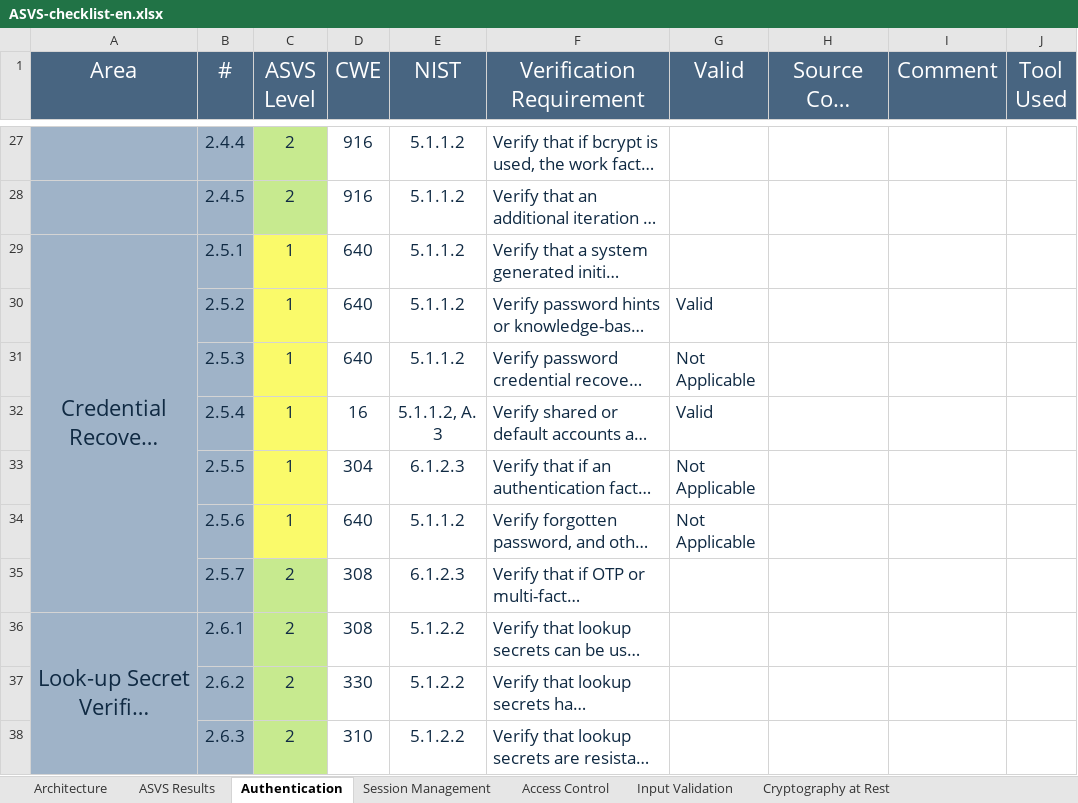
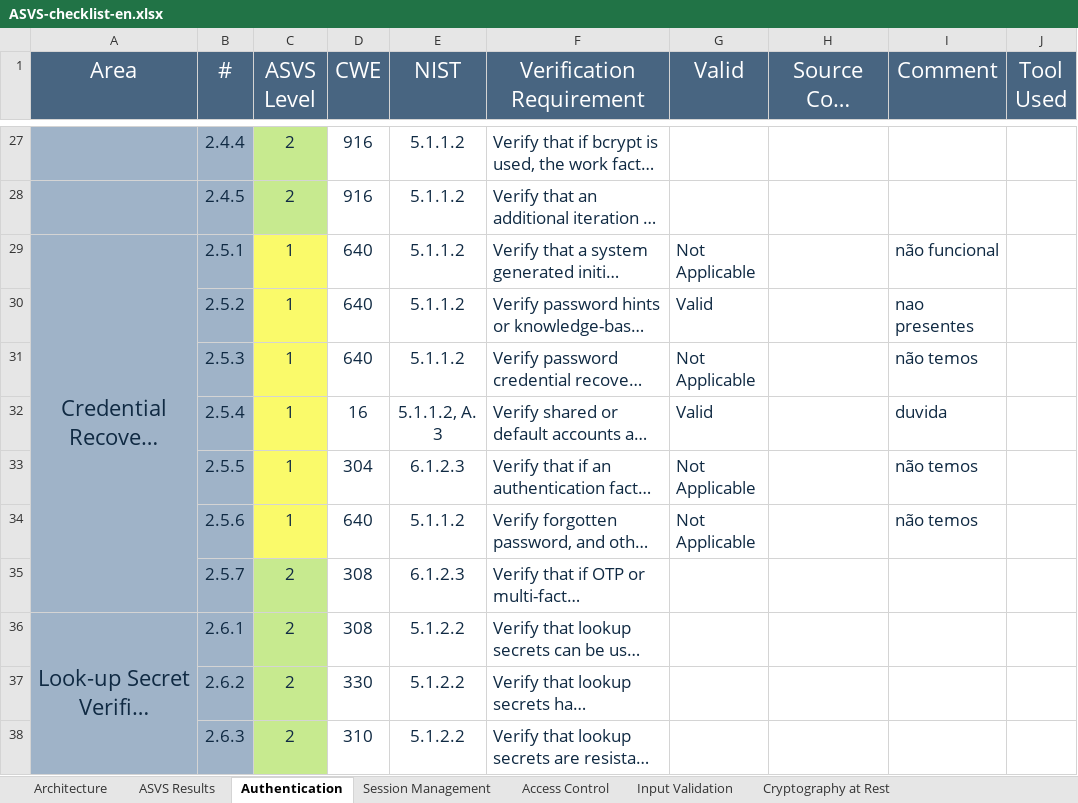
Before and after one commit to MiguelReis23/2nd-project-sio, an Excel workbook: analysis/ASVS-checklist-en.xlsx, sheet Authentication, drawn as a sheet; only a part is shown, gaps mark what is left out; long unchanged cells end in …; values as stored, in another font and other column widths than the file's, no borders; the diff covers the shown part only; the diff names each change by its address in the sheet, - before the commit and + after, or states it on an @@ line.

```diff
--- a/analysis/ASVS-checklist-en.xlsx (sheet Authentication)
+++ b/analysis/ASVS-checklist-en.xlsx (sheet Authentication)
-G29 (Valid): (empty)
+G29 (Valid): Not Applicable
-I29 (Comment): (empty)
+I29 (Comment): não funcional
-I30 (Comment): (empty)
+I30 (Comment): nao presentes
-I31 (Comment): (empty)
+I31 (Comment): não temos
-I32 (Comment): (empty)
+I32 (Comment): duvida
-I33:I34 (Comment): (empty)
+I33:I34 (Comment): não temos
```
Also changed, not shown: 18 edited cells elsewhere in this sheet, sheet Data Protection, sheet ASVS Results, charts or pictures.
